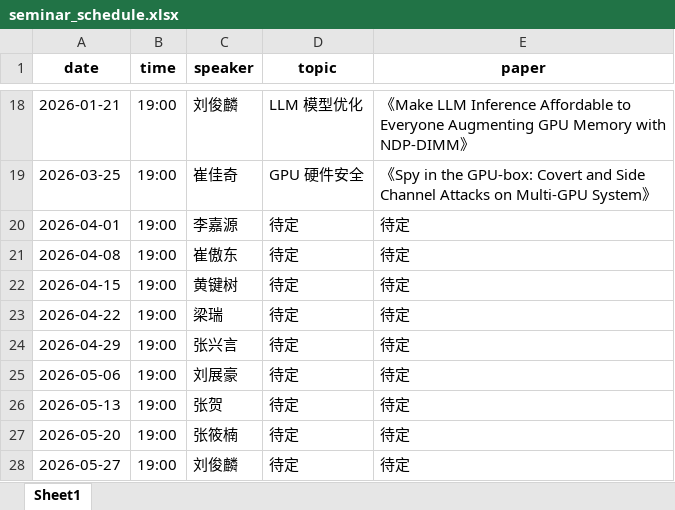
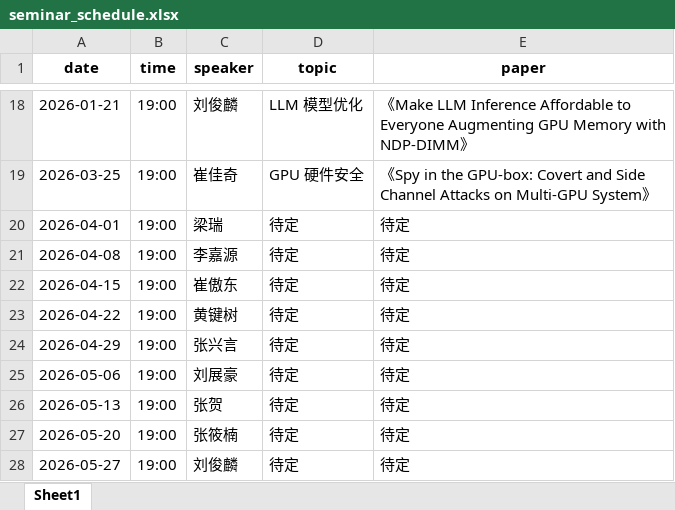
Before and after one commit to HanchenCUI/paper-seminar, an Excel workbook: seminar_schedule.xlsx, sheet Sheet1, drawn as a sheet; only a part is shown, gaps mark what is left out; values as stored, in another font and other column widths than the file's, no borders; the diff names each change by its address in the sheet, - before the commit and + after, or states it on an @@ line.

```diff
--- a/seminar_schedule.xlsx (sheet Sheet1)
+++ b/seminar_schedule.xlsx (sheet Sheet1)
-C20 (speaker): 李嘉源
+C20 (speaker): 梁瑞
-C21 (speaker): 崔傲东
+C21 (speaker): 李嘉源
-C22 (speaker): 黄键树
+C22 (speaker): 崔傲东
-C23 (speaker): 梁瑞
+C23 (speaker): 黄键树
```
Also changed, not shown: 1 other file.
